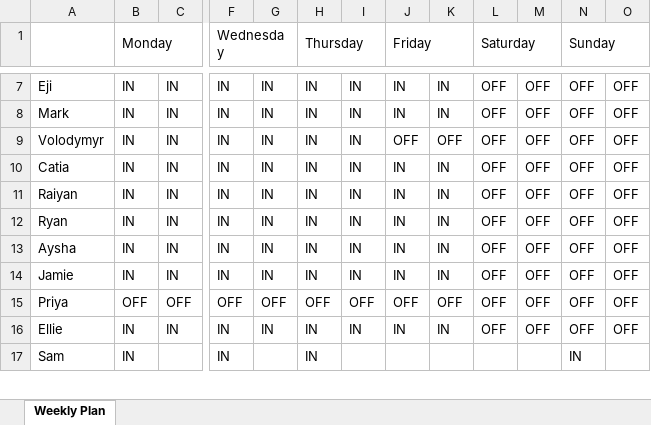
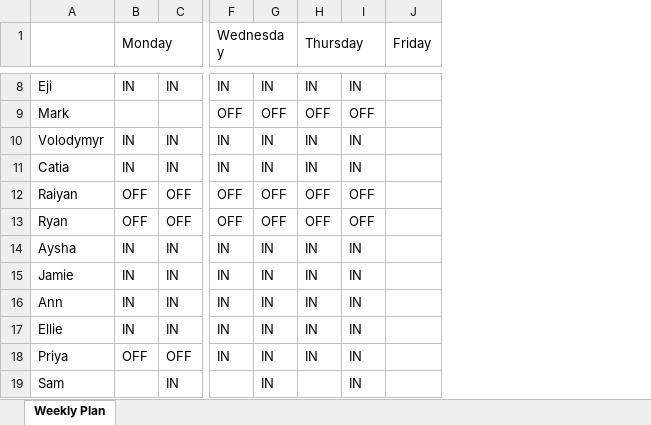
Before and after one commit to Pita07/Rota, an Excel workbook: Rota-LocalRun(Complete)/Files/Weekly Rota.xlsx, sheet Weekly Plan, drawn as a sheet; only a part is shown, gaps mark what is left out; values as stored, in another font and other column widths than the file's, no cell formats; removed rows and columns are numbered as before the commit, all else as after; rows hold the shown columns only; the diff covers the shown part only; the diff names each change by its address in the sheet, - before the commit and + after, or states it on an @@ line.

```diff
--- a/Rota-LocalRun(Complete)/Files/Weekly Rota.xlsx (sheet Weekly Plan)
+++ b/Rota-LocalRun(Complete)/Files/Weekly Rota.xlsx (sheet Weekly Plan)
-column J (Friday), rows 7-14: IN | IN | OFF | IN | IN | IN | IN | IN; row 16: IN
-column K, rows 7-14: IN | IN | OFF | IN | IN | IN | IN | IN; row 16: IN
-column L (Saturday), rows 7-14: all OFF; row 16: OFF
-column M, rows 7-14: all OFF; row 16: OFF
-column N (Sunday), rows 7-14: all OFF; rows 16-17: OFF | IN
-column O, rows 7-14: all OFF; row 16: OFF
+column J (Friday), empty
-B9 (Monday): IN
+B9 (Monday): (empty)
-C9: IN
+C9: (empty)
-F9 (Wednesday): IN
+F9 (Wednesday): OFF
-G9: IN
+G9: OFF
-H9 (Thursday): IN
+H9 (Thursday): OFF
-I9: IN
+I9: OFF
-B12:B13 (Monday): IN
+B12:B13 (Monday): OFF
-C12:C13: IN
+C12:C13: OFF
-F12:F13 (Wednesday): IN
+F12:F13 (Wednesday): OFF
-G12:G13: IN
+G12:G13: OFF
-H12:H13 (Thursday): IN
+H12:H13 (Thursday): OFF
-I12:I13: IN
+I12:I13: OFF
-row 15: Priya | OFF | OFF | OFF | OFF | OFF | OFF | OFF | OFF | OFF | OFF | OFF | OFF
+row 16: Ann | IN | IN | IN | IN | IN | IN
+row 18: Priya | OFF | OFF | IN | IN | IN | IN
-B19 (Monday): IN
+B19 (Monday): (empty)
-C19: (empty)
+C19: IN
-F19 (Wednesday): IN
+F19 (Wednesday): (empty)
-G19: (empty)
+G19: IN
-H19 (Thursday): IN
+H19 (Thursday): (empty)
-I19: (empty)
+I19: IN
```
Also changed, not shown: 10 added rows, 3 removed rows, 1 added column, 1 removed column, 99 edited cells and merged cells elsewhere in this sheet, cell formats, Rota-LocalRun(Complete)/Files/Data Base.xlsx, 4 other files.
